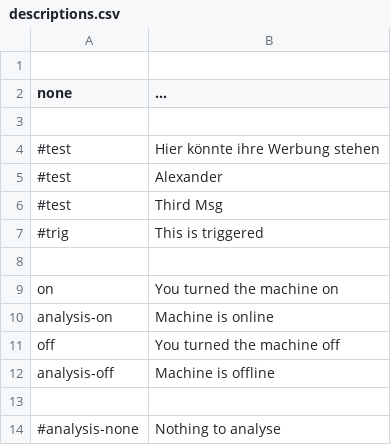
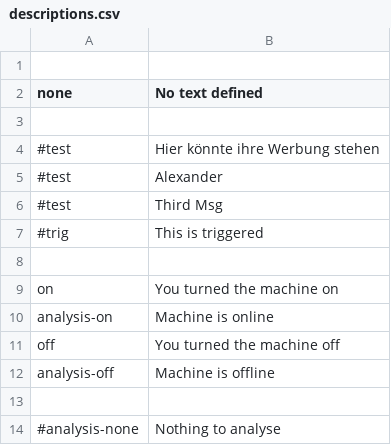
Before and after one commit to WolfgangBischoff/Progress, a CSV file: src/res/texts/descriptions.csv, drawn as a sheet.

```diff
--- a/src/res/texts/descriptions.csv
+++ b/src/res/texts/descriptions.csv
@@ -1,3 +1,3 @@
 
-none, ...
+none, No text defined
 
```
Also changed, not shown: src/res/level/test.csv, 4 other files.
